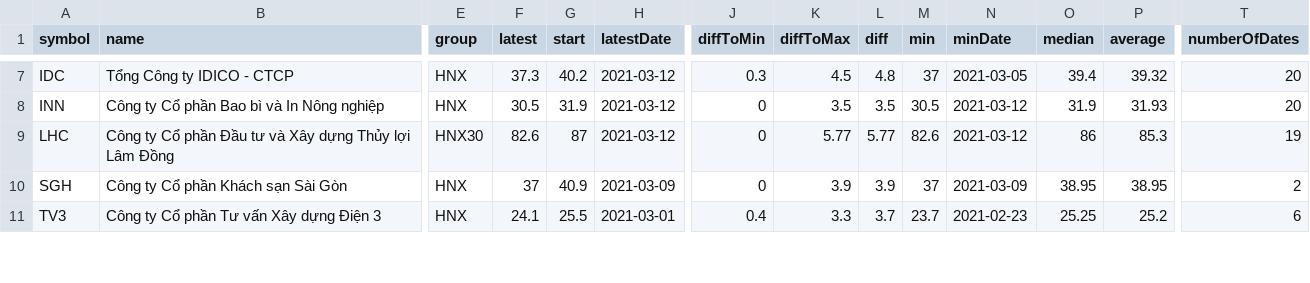
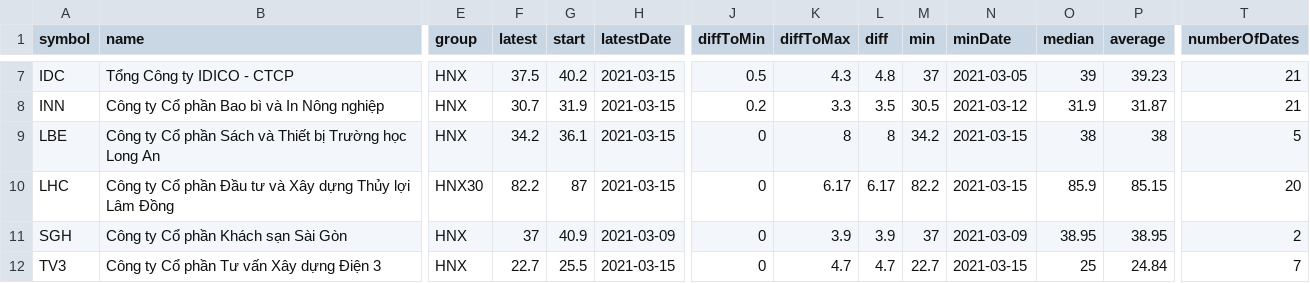
Before and after one commit to taosut/hieudoanm, a CSV file: docs/finance/stock/potentials.csv, drawn as a sheet; only a part is shown, gaps mark what is left out; addresses are those after the commit; rows hold the shown columns only; the diff covers the shown part only; the diff names each change by its address in the sheet, - before the commit and + after, or states it on an @@ line.

```diff
--- a/docs/finance/stock/potentials.csv
+++ b/docs/finance/stock/potentials.csv
-F7 (latest): 37.3
+F7 (latest): 37.5
-H7:H8 (latestDate): 2021-03-12
+H7:H8 (latestDate): 2021-03-15
-J7 (diffToMin): 0.3
+J7 (diffToMin): 0.5
-K7 (diffToMax): 4.5
+K7 (diffToMax): 4.3
-O7 (median): 39.4
+O7 (median): 39
-P7 (average): 39.32
+P7 (average): 39.23
-T7:T8 (numberOfDates): 20
+T7:T8 (numberOfDates): 21
-F8 (latest): 30.5
+F8 (latest): 30.7
-J8 (diffToMin): 0
+J8 (diffToMin): 0.2
-K8 (diffToMax): 3.5
+K8 (diffToMax): 3.3
-P8 (average): 31.93
+P8 (average): 31.87
+row 9: LBE | Công ty Cổ phần Sách và Thiết bị Trường học Long An | HNX | 34.2 | 36.1 | 2021-03-15 | 0 | 8 | 8 | 34.2 | 2021-03-15 | 38 | 38 | 5
-F10 (latest): 82.6
+F10 (latest): 82.2
-H10 (latestDate): 2021-03-12
+H10 (latestDate): 2021-03-15
-K10 (diffToMax): 5.77
+K10 (diffToMax): 6.17
-L10 (diff): 5.77
+L10 (diff): 6.17
-M10 (min): 82.6
+M10 (min): 82.2
-N10 (minDate): 2021-03-12
+N10 (minDate): 2021-03-15
-O10 (median): 86
+O10 (median): 85.9
-P10 (average): 85.3
+P10 (average): 85.15
-T10 (numberOfDates): 19
+T10 (numberOfDates): 20
-F12 (latest): 24.1
+F12 (latest): 22.7
-H12 (latestDate): 2021-03-01
+H12 (latestDate): 2021-03-15
-J12 (diffToMin): 0.4
+J12 (diffToMin): 0
-K12 (diffToMax): 3.3
+K12 (diffToMax): 4.7
-L12 (diff): 3.7
+L12 (diff): 4.7
-M12 (min): 23.7
+M12 (min): 22.7
-N12 (minDate): 2021-02-23
+N12 (minDate): 2021-03-15
-O12 (median): 25.25
+O12 (median): 25
-P12 (average): 25.2
+P12 (average): 24.84
-T12 (numberOfDates): 6
+T12 (numberOfDates): 7
```
Also changed, not shown: 1 added row, 2 removed rows and 37 edited cells elsewhere in this file, docs/finance/stock/highlights.csv, docs/usa/congress/members/house/112.csv, 9 other files.
